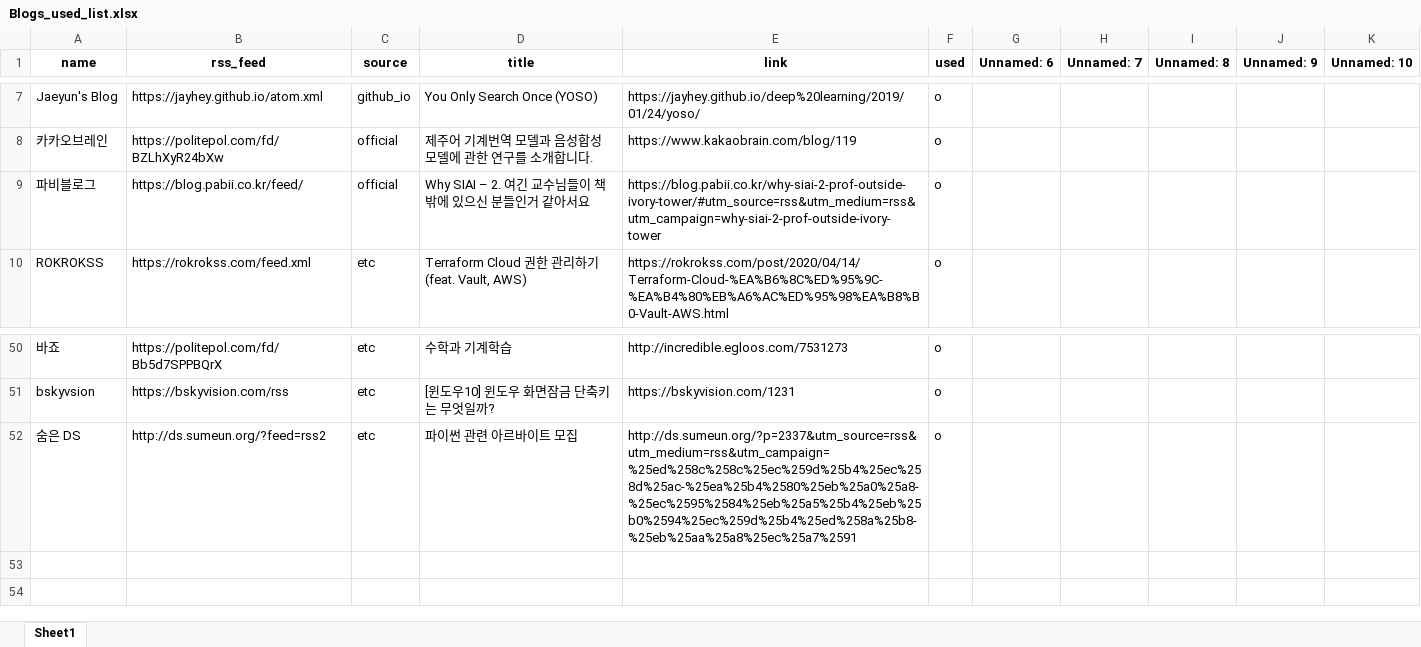
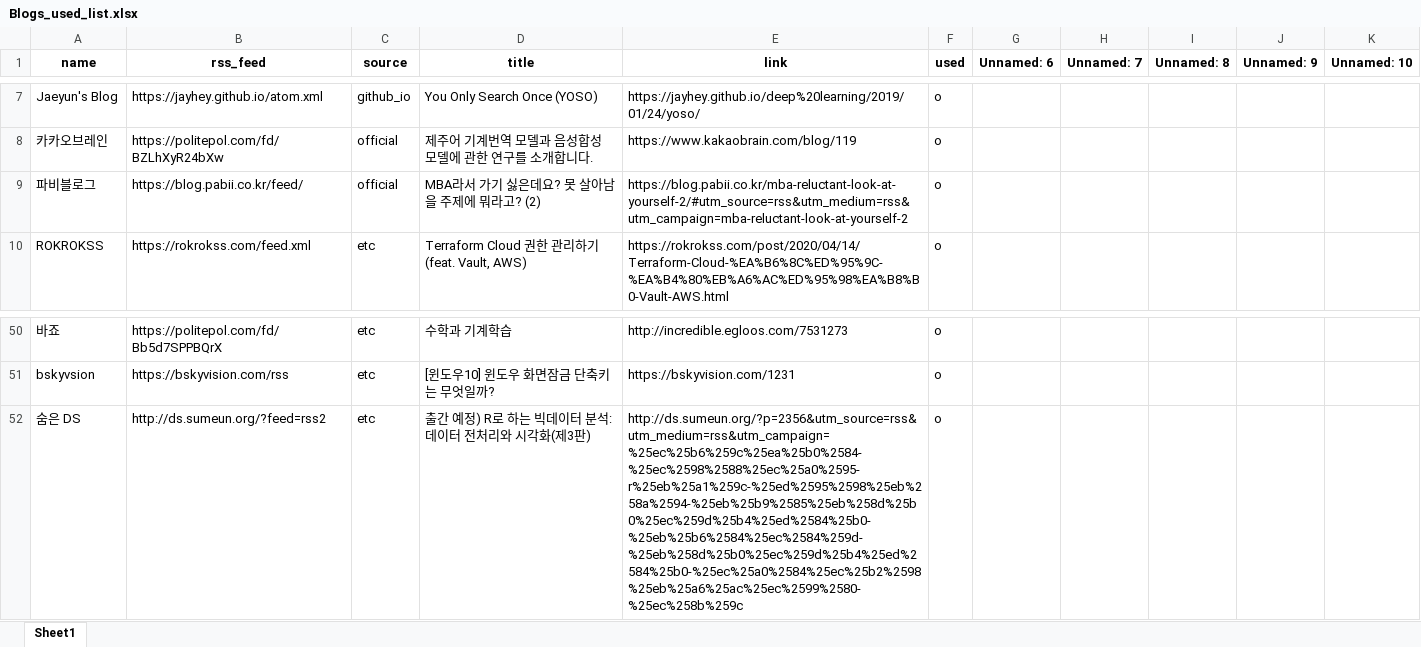
Before and after one commit to ainsuotain/today-mlblog-bot, an Excel workbook: Blogs_used_list.xlsx, sheet Sheet1, drawn as a sheet; only a part is shown, gaps mark what is left out; values as stored, in another font and other column widths than the file's, no borders; the diff names each change by its address in the sheet, - before the commit and + after, or states it on an @@ line.

Commit message:
Auto - Update data with bot!

```diff
--- a/Blogs_used_list.xlsx (sheet Sheet1)
+++ b/Blogs_used_list.xlsx (sheet Sheet1)
-D9 (title): Why SIAI – 2. 여긴 교수님들이 책 밖에 있으신 분들인거 같아서요
+D9 (title): MBA라서 가기 싫은데요? 못 살아남을 주제에 뭐라고? (2)
-E9 (link): https://blog.pabii.co.kr/why-siai-2-prof-outside-ivory-tower/#utm_source=rss&utm_medium=rss&utm_campaign=why-siai-2-prof-outside-ivory-tower
+E9 (link): https://blog.pabii.co.kr/mba-reluctant-look-at-yourself-2/#utm_source=rss&utm_medium=rss&utm_campaign=mba-reluctant-look-at-yourself-2
-D52 (title): 파이썬 관련 아르바이트 모집
+D52 (title): 출간 예정) R로 하는 빅데이터 분석: 데이터 전처리와 시각화(제3판)
-E52 (link): http://ds.sumeun.org/?p=2337&utm_source=rss&utm_medium=rss&utm_campaign=%25ed%258c%258c%25ec%259d%25b4%25ec%258d%25ac-%25ea%25b4%2580%25eb%25a0%25a8-%25ec%2595%2584%25eb%25a5%25b4%25eb%25b0%2594%25ec%259d%25b4%25ed%258a%25b8-%25eb%25aa%25a8%25ec%25a7%2591
+E52 (link): http://ds.sumeun.org/?p=2356&utm_source=rss&utm_medium=rss&utm_campaign=%25ec%25b6%259c%25ea%25b0%2584-%25ec%2598%2588%25ec%25a0%2595-r%25eb%25a1%259c-%25ed%2595%2598%25eb%258a%2594-%25eb%25b9%2585%25eb%258d%25b0%25ec%259d%25b4%25ed%2584%25b0-%25eb%25b6%2584%25ec%2584%259d-%25eb%258d%25b0%25ec%259d%25b4%25ed%2584%25b0-%25ec%25a0%2584%25ec%25b2%2598%25eb%25a6%25ac%25ec%2599%2580-%25ec%258b%259c
```
Also changed, not shown: 1 other file.
